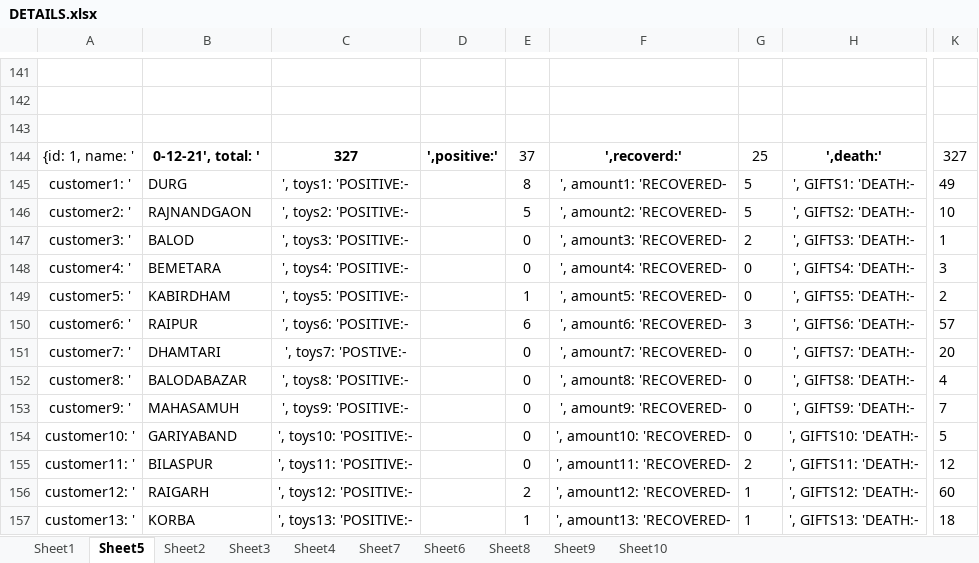
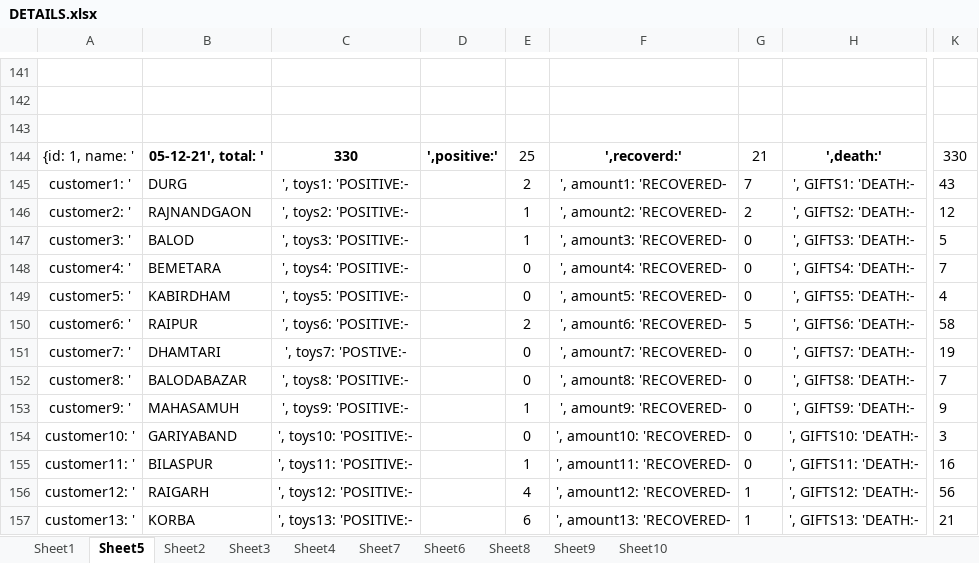
Before and after one commit to hunkaammy/mywebsite, an Excel workbook: covidcg/DETAILS.xlsx, sheet Sheet5, drawn as a sheet; only a part is shown, gaps mark what is left out; values as stored, in another font and other column widths than the file's, no borders; conditional formats not drawn; the diff covers the shown part only; the diff names each change by its address in the sheet, - before the commit and + after, or states it on an @@ line.

```diff
--- a/covidcg/DETAILS.xlsx (sheet Sheet5)
+++ b/covidcg/DETAILS.xlsx (sheet Sheet5)
-B144: 0-12-21', total: '
+B144: 05-12-21', total: '
-C144: 327
+C144: 330
-E144: 37
+E144: 25
-G144: 25
+G144: 21
-K144: 327
+K144: 330
-E145: 8
+E145: 2
-G145: 5
+G145: 7
-K145: 49
+K145: 43
-E146: 5
+E146: 1
-G146: 5
+G146: 2
-K146: 10
+K146: 12
-E147: 0
+E147: 1
-G147: 2
+G147: 0
-K147: 1
+K147: 5
-K148: 3
+K148: 7
-E149: 1
+E149: 0
-K149: 2
+K149: 4
-E150: 6
+E150: 2
-G150: 3
+G150: 5
-K150: 57
+K150: 58
-K151: 20
+K151: 19
-K152: 4
+K152: 7
-E153: 0
+E153: 1
-K153: 7
+K153: 9
-K154: 5
+K154: 3
-E155: 0
+E155: 1
-G155: 2
+G155: 0
-K155: 12
+K155: 16
-E156: 2
+E156: 4
-K156: 60
+K156: 56
-E157: 1
+E157: 6
-K157: 18
+K157: 21
```
Also changed, not shown: 23 edited cells elsewhere in this sheet, 1 other file.
